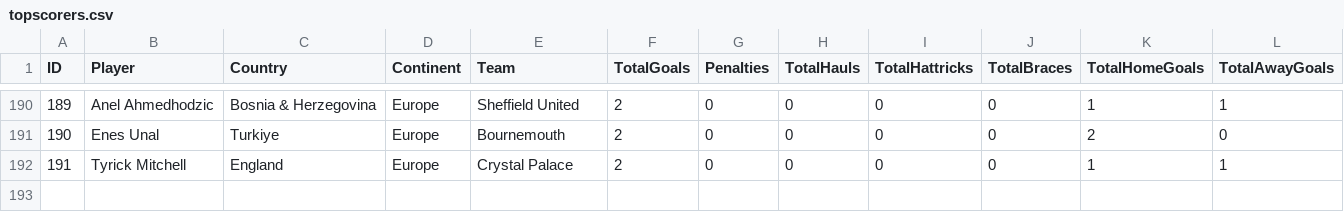
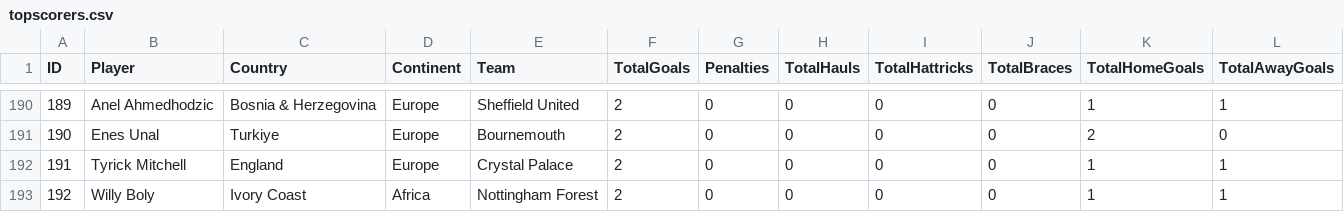
Before and after one commit to plcr9/Prem20232024, a CSV file: lib/topscorers.csv, drawn as a sheet; only a part is shown, gaps mark what is left out.

Commit message:
Update topscorers.csv

```diff
--- a/lib/topscorers.csv
+++ b/lib/topscorers.csv
@@ -192 +192,2 @@ ID,Player,Country,Continent,Team,TotalGoals,Penalties,TotalHauls,TotalHattricks,
 191,Tyrick Mitchell,England,Europe,Crystal Palace,2,0,0,0,0,1,1
+192,Willy Boly,Ivory Coast,Africa,Nottingham Forest,2,0,0,0,0,1,1
```
